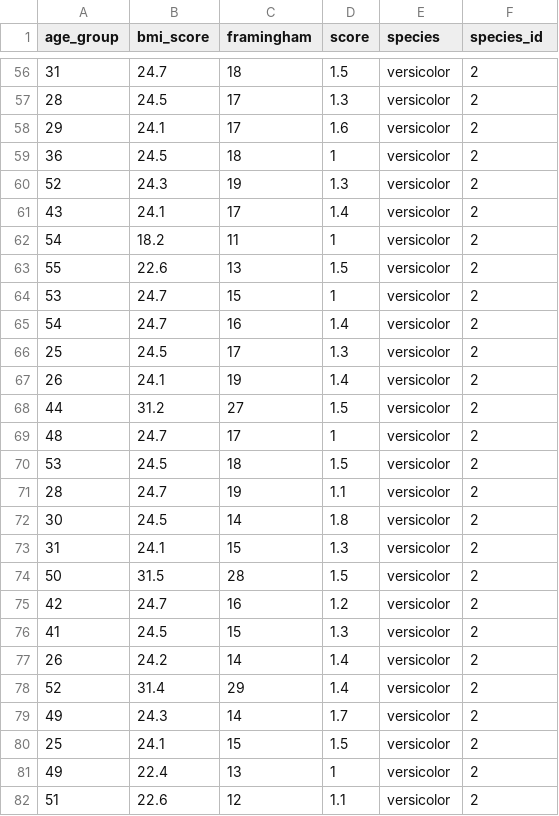
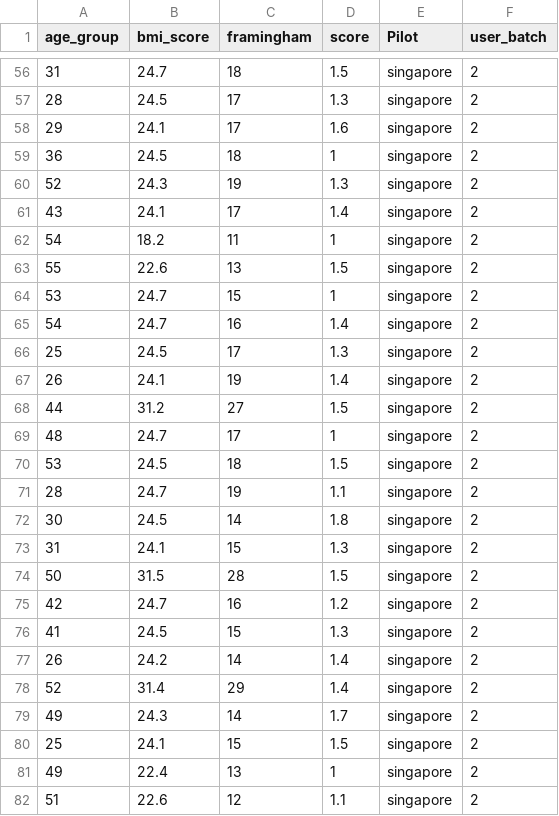
Before and after one commit to antoinedme/Survey-Data-Plot, a CSV file: PULSEQuestViz-IMT.csv, drawn as a sheet; only a part is shown, gaps mark what is left out; the diff covers the shown part only.

```diff
--- a/PULSEQuestViz-IMT.csv
+++ b/PULSEQuestViz-IMT.csv
@@ -1 +1 @@
-age_group,bmi_score,framingham,score,species,species_id
+age_group,bmi_score,framingham,score,Pilot,user_batch
@@ -56,27 +56,27 @@ age_group,bmi_score,framingham,score,species,species_id
-31,24.7,18,1.5,versicolor,2
-28,24.5,17,1.3,versicolor,2
-29,24.1,17,1.6,versicolor,2
-36,24.5,18,1,versicolor,2
-52,24.3,19,1.3,versicolor,2
-43,24.1,17,1.4,versicolor,2
-54,18.2,11,1,versicolor,2
-55,22.6,13,1.5,versicolor,2
-53,24.7,15,1,versicolor,2
-54,24.7,16,1.4,versicolor,2
-25,24.5,17,1.3,versicolor,2
-26,24.1,19,1.4,versicolor,2
-44,31.2,27,1.5,versicolor,2
-48,24.7,17,1,versicolor,2
-53,24.5,18,1.5,versicolor,2
-28,24.7,19,1.1,versicolor,2
-30,24.5,14,1.8,versicolor,2
-31,24.1,15,1.3,versicolor,2
-50,31.5,28,1.5,versicolor,2
-42,24.7,16,1.2,versicolor,2
-41,24.5,15,1.3,versicolor,2
-26,24.2,14,1.4,versicolor,2
-52,31.4,29,1.4,versicolor,2
-49,24.3,14,1.7,versicolor,2
-25,24.1,15,1.5,versicolor,2
-49,22.4,13,1,versicolor,2
-51,22.6,12,1.1,versicolor,2
+31,24.7,18,1.5,singapore,2
+28,24.5,17,1.3,singapore,2
+29,24.1,17,1.6,singapore,2
+36,24.5,18,1,singapore,2
+52,24.3,19,1.3,singapore,2
+43,24.1,17,1.4,singapore,2
+54,18.2,11,1,singapore,2
+55,22.6,13,1.5,singapore,2
+53,24.7,15,1,singapore,2
+54,24.7,16,1.4,singapore,2
+25,24.5,17,1.3,singapore,2
+26,24.1,19,1.4,singapore,2
+44,31.2,27,1.5,singapore,2
+48,24.7,17,1,singapore,2
+53,24.5,18,1.5,singapore,2
+28,24.7,19,1.1,singapore,2
+30,24.5,14,1.8,singapore,2
+31,24.1,15,1.3,singapore,2
+50,31.5,28,1.5,singapore,2
+42,24.7,16,1.2,singapore,2
+41,24.5,15,1.3,singapore,2
+26,24.2,14,1.4,singapore,2
+52,31.4,29,1.4,singapore,2
+49,24.3,14,1.7,singapore,2
+25,24.1,15,1.5,singapore,2
+49,22.4,13,1,singapore,2
+51,22.6,12,1.1,singapore,2
```
Also changed, not shown: 123 edited cells elsewhere in this file.
